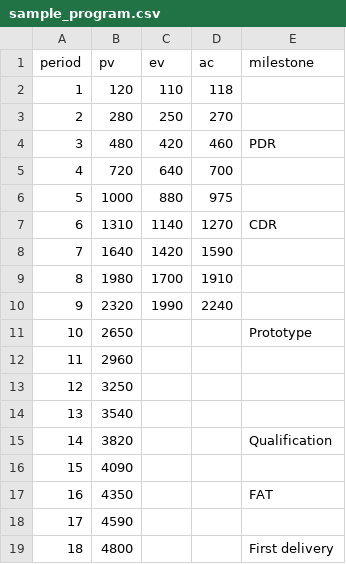
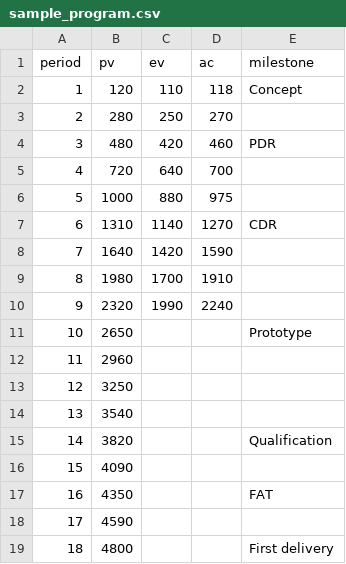
Before and after one commit to ancestralpowers0001/AAA_ai-program-management, a CSV file: evm-forecaster/data/sample_program.csv, drawn as a sheet.

```diff
--- a/evm-forecaster/data/sample_program.csv
+++ b/evm-forecaster/data/sample_program.csv
@@ -1,3 +1,3 @@
 period,pv,ev,ac,milestone
-1,120,110,118,
+1,120,110,118,Concept
 2,280,250,270,
```
Also changed, not shown: 2 other files.
